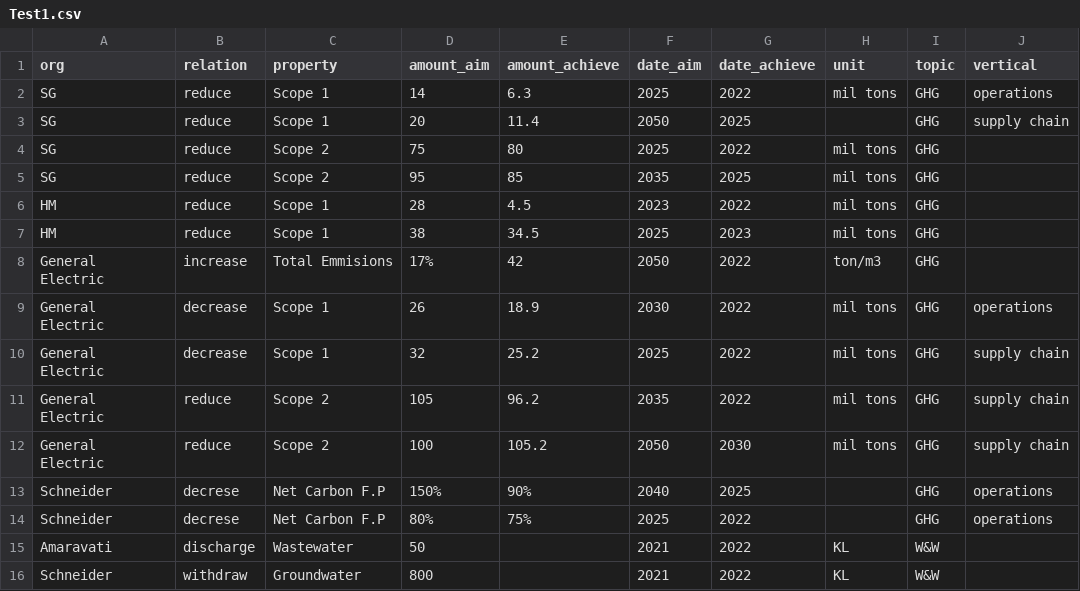
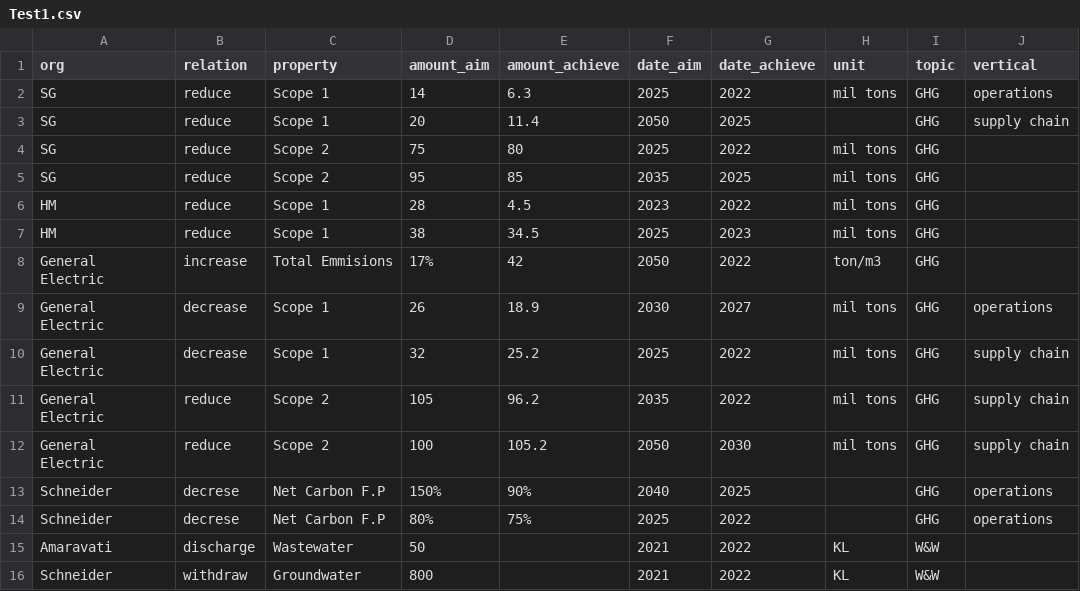
Before and after one commit to preetam-kotteda/ESG-data-extraction, a CSV file: outputs/Test1.csv, drawn as a sheet.

Commit message:
Update Test1.csv

```diff
--- a/outputs/Test1.csv
+++ b/outputs/Test1.csv
@@ -8,3 +8,3 @@ HM,reduce,Scope 1,38,34.5,2025,2023,mil tons,GHG,
 General Electric,increase,Total Emmisions,17%,42,2050,2022,ton/m3,GHG,
-General Electric,decrease,Scope 1,26,18.9,2030,2022,mil tons,GHG,operations
+General Electric,decrease,Scope 1,26,18.9,2030,2027,mil tons,GHG,operations
 General Electric,decrease,Scope 1,32,25.2,2025,2022,mil tons,GHG,supply chain
```
